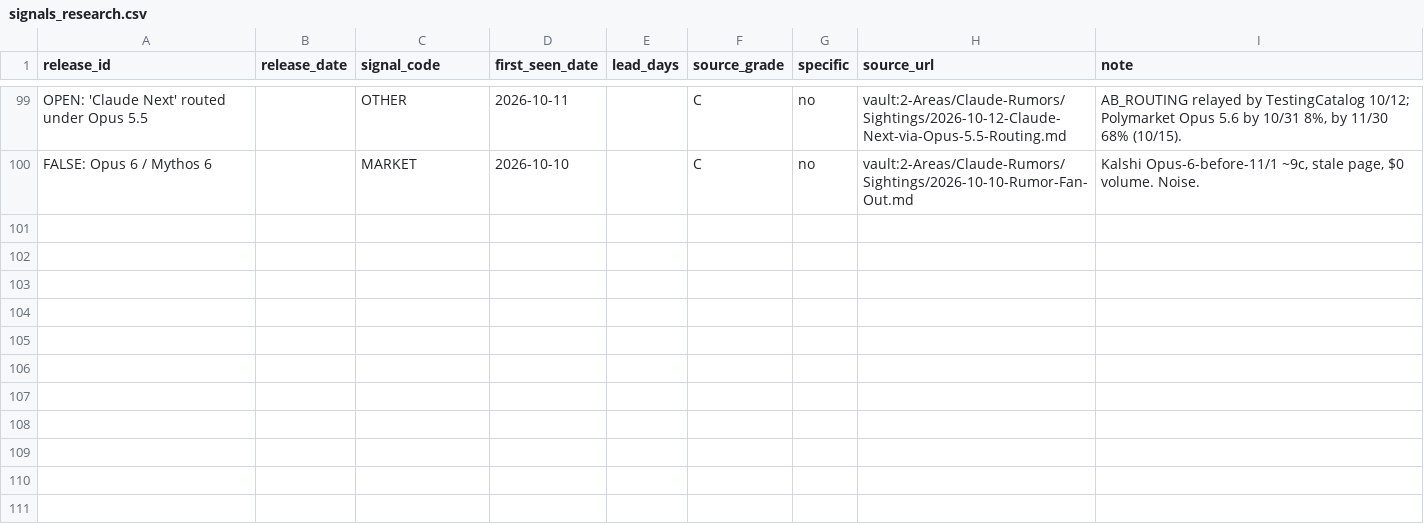
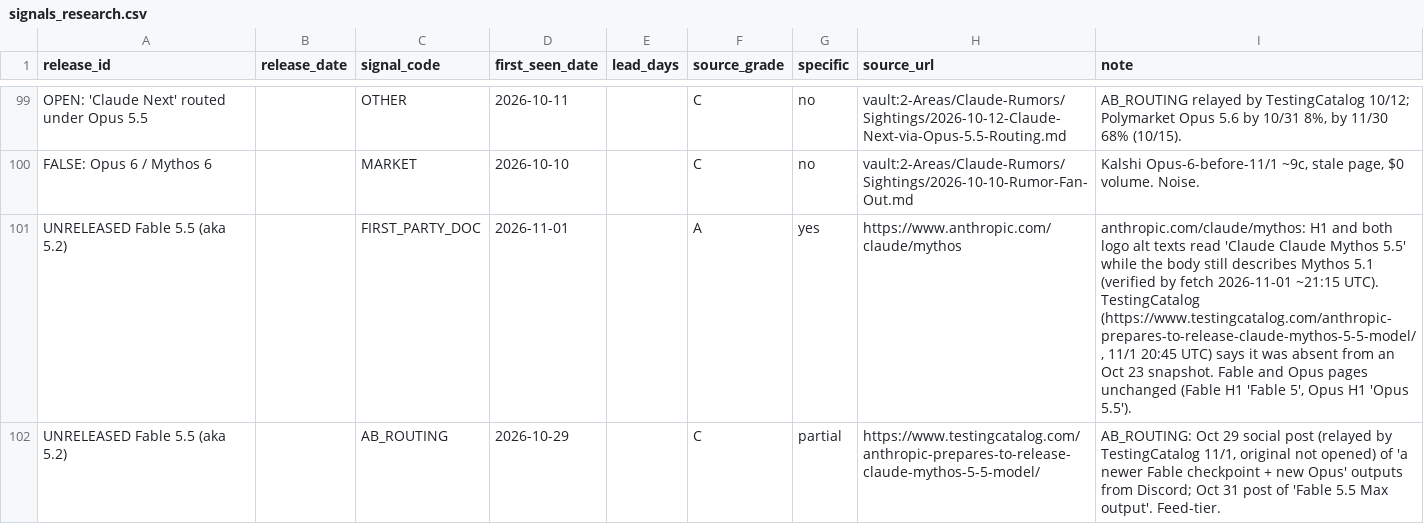
Before and after one commit to JacobBrooke95/Claude-Model-Guide, a CSV file: forecast/data/raw/signals_research.csv, drawn as a sheet; only a part is shown, gaps mark what is left out; the diff names each change by its address in the sheet, - before the commit and + after, or states it on an @@ line.

```diff
--- a/forecast/data/raw/signals_research.csv
+++ b/forecast/data/raw/signals_research.csv
+row 101: UNRELEASED Fable 5.5 (aka 5.2) |  | FIRST_PARTY_DOC | 2026-11-01 |  | A | yes | https://www.anthropic.com/claude/mythos | anthropic.com/claude/mythos: H1 and both logo alt texts read 'Claude Claude Mythos 5.5' while the body still describes Mythos 5.1 (verified by fetch 2026-11-01 ~21:15 UTC). TestingCatalog (https://www.testingcatalog.com/anthropic-prepares-to-release-claude-mythos-5-5-model/, 11/1 20:45 UTC) says it was absent from an Oct 23 snapshot. Fable and Opus pages unchanged (Fable H1 'Fable 5', Opus H1 'Opus 5.5').
+row 102: UNRELEASED Fable 5.5 (aka 5.2) |  | AB_ROUTING | 2026-10-29 |  | C | partial | https://www.testingcatalog.com/anthropic-prepares-to-release-claude-mythos-5-5-model/ | AB_ROUTING: Oct 29 social post (relayed by TestingCatalog 11/1, original not opened) of 'a newer Fable checkpoint + new Opus' outputs from Discord; Oct 31 post of 'Fable 5.5 Max output'. Feed-tier.
```
Also changed, not shown: forecast/data/signals.csv.
